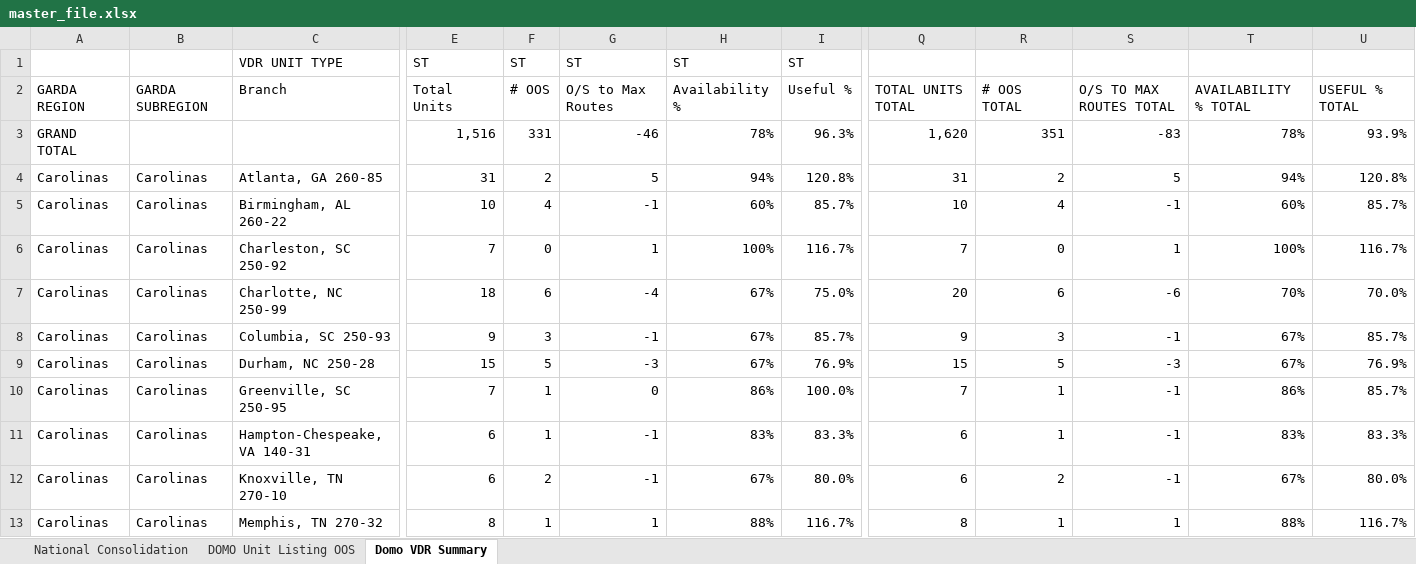
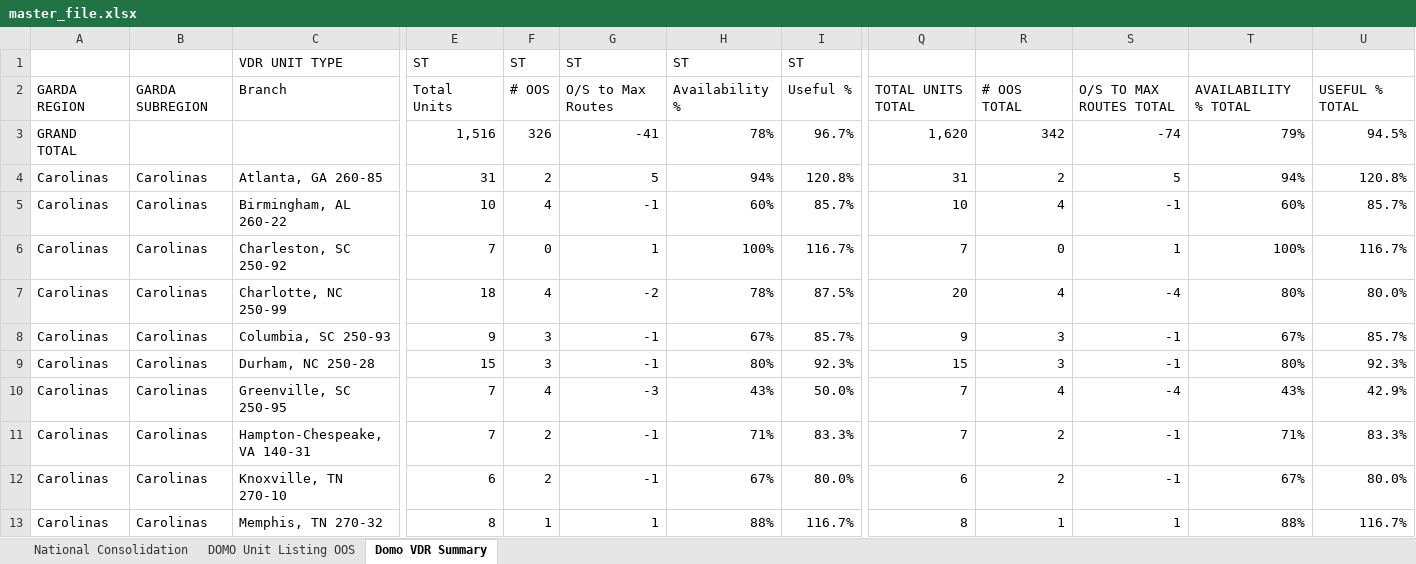
Before and after one commit to nmaysonet/afsvdr, an Excel workbook: master_file.xlsx, sheet Domo VDR Summary, drawn as a sheet; only a part is shown, gaps mark what is left out; values as stored, in another font and other column widths than the file's, no cell formats; removed rows and columns are numbered as before the commit, all else as after; rows hold the shown columns only; the diff covers the shown part only; the diff names each change by its address in the sheet, - before the commit and + after, or states it on an @@ line.

```diff
--- a/master_file.xlsx (sheet Domo VDR Summary)
+++ b/master_file.xlsx (sheet Domo VDR Summary)
-row 3: GRAND TOTAL |  |  | 1,516 | 331 | -46 | 78% | 96.3% | 1,620 | 351 | -83 | 78% | 93.9%
+row 3: GRAND TOTAL |  |  | 1,516 | 326 | -41 | 78% | 96.7% | 1,620 | 342 | -74 | 79% | 94.5%
-F7: 6
+F7: 4
-G7: -4
+G7: -2
-H7: 67%
+H7: 78%
-I7: 75.0%
+I7: 87.5%
-R7: 6
+R7: 4
-S7: -6
+S7: -4
-T7: 70%
+T7: 80%
-U7: 70.0%
+U7: 80.0%
-F9: 5
+F9: 3
-G9: -3
+G9: -1
-H9: 67%
+H9: 80%
-I9: 76.9%
+I9: 92.3%
-R9: 5
+R9: 3
-S9: -3
+S9: -1
-T9: 67%
+T9: 80%
-U9: 76.9%
+U9: 92.3%
-F10: 1
+F10: 4
-G10: 0
+G10: -3
-H10: 86%
+H10: 43%
-I10: 100.0%
+I10: 50.0%
-R10: 1
+R10: 4
-S10: -1
+S10: -4
-T10: 86%
+T10: 43%
-U10: 85.7%
+U10: 42.9%
-E11: 6
+E11: 7
-F11: 1
+F11: 2
-H11: 83%
+H11: 71%
-Q11: 6
+Q11: 7
-R11: 1
+R11: 2
-T11: 83%
+T11: 71%
```
Also changed, not shown: 202 edited cells elsewhere in this sheet, sheet DOMO Unit Listing OOS, sheet National Consolidation, cell formats.
